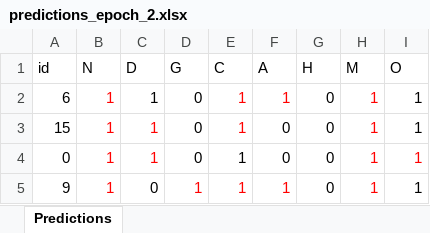
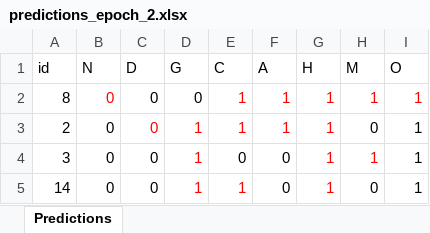
Before and after one commit to qtfyreg23/EfficientNet, an Excel workbook: checkpoints/predictions_epoch_2.xlsx, sheet Predictions, drawn as a sheet; values as stored, in another font and other column widths than the file's, no borders; removed rows and columns are numbered as before the commit, all else as after; the diff names each change by its address in the sheet, - before the commit and + after, or states it on an @@ line.

Commit message:
模型训练成果

```diff
--- a/checkpoints/predictions_epoch_2.xlsx (sheet Predictions)
+++ b/checkpoints/predictions_epoch_2.xlsx (sheet Predictions)
-A2 (id): 6
+A2 (id): 8
-B2 (N): 1
+B2 (N): 0
-C2 (D): 1
+C2 (D): 0
-G2 (H): 0
+G2 (H): 1
-G2 text colour: black
+G2 text colour: #FF0000
-I2 text colour: black
+I2 text colour: #FF0000
-row 3: 15 | 1 | 1 | 0 | 1 | 0 | 0 | 1 | 1
-row 4: 0 | 1 | 1 | 0 | 1 | 0 | 0 | 1 | 1
-A3 (id): 9
+A3 (id): 2
-B3 (N): 1
+B3 (N): 0
-B3 text colour: #FF0000
+B3 text colour: black
-C3 text colour: black
+C3 text colour: #FF0000
-G3 (H): 0
+G3 (H): 1
-G3 text colour: black
+G3 text colour: #FF0000
-H3 (M): 1
+H3 (M): 0
-H3 text colour: #FF0000
+H3 text colour: black
+row 4: 3 | 0 | 0 | 1 | 0 | 0 | 1 | 1 | 1
+row 5: 14 | 0 | 0 | 1 | 1 | 0 | 1 | 0 | 1
```
